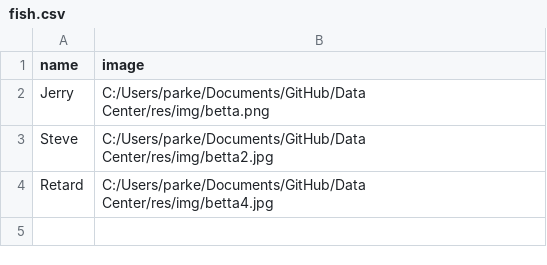
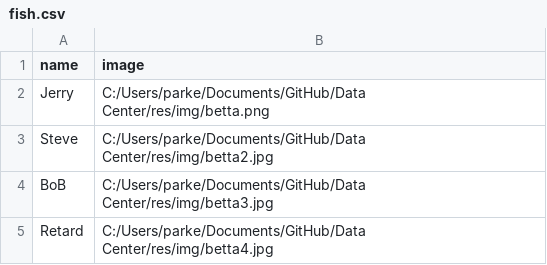
Before and after one commit to Phippre/Betta-Basics, a CSV file: res/fish.csv, drawn as a sheet; the diff names each change by its address in the sheet, - before the commit and + after, or states it on an @@ line.

Commit message:
Absolute Major Update
Added so many options for fish and made it savable. Also made GUI better, just like every other update

```diff
--- a/res/fish.csv
+++ b/res/fish.csv
+row 4: BoB | C:/Users/parke/Documents/GitHub/Data Center/res/img/betta3.jpg
```
Also changed, not shown: 5 other files.
